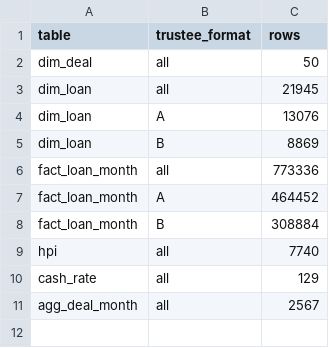
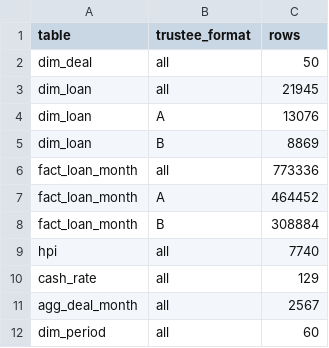
Before and after one commit to uty101/RMBS-Natural-Language-Query, a CSV file: outputs/canonical_row_counts.csv, drawn as a sheet.

```diff
--- a/outputs/canonical_row_counts.csv
+++ b/outputs/canonical_row_counts.csv
@@ -11 +11,2 @@ cash_rate,all,129
 agg_deal_month,all,2567
+dim_period,all,60
```
Also changed, not shown: 10 other files.
